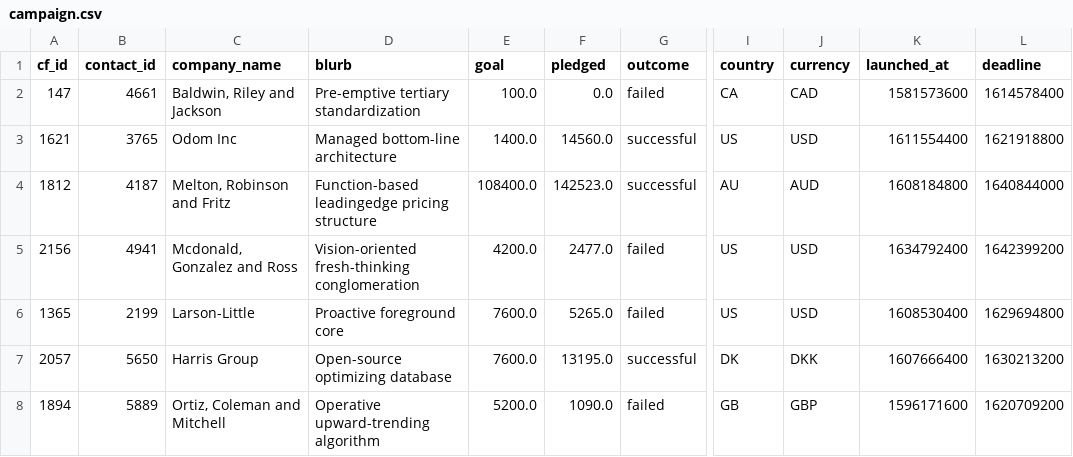
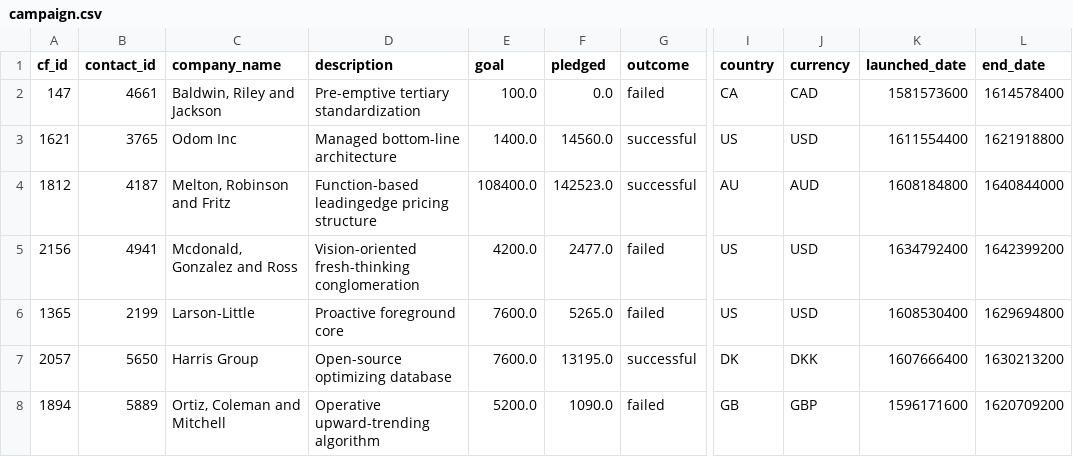
Before and after one commit to Yehns/Crowdfunding_ETL, a CSV file: resources/campaign.csv, drawn as a sheet; only a part is shown, gaps mark what is left out; the diff names each change by its address in the sheet, - before the commit and + after, or states it on an @@ line.

Commit message:
update csv

```diff
--- a/resources/campaign.csv
+++ b/resources/campaign.csv
-D1: blurb
+D1: description
-K1: launched_at
+K1: launched_date
-L1: deadline
+L1: end_date
```
